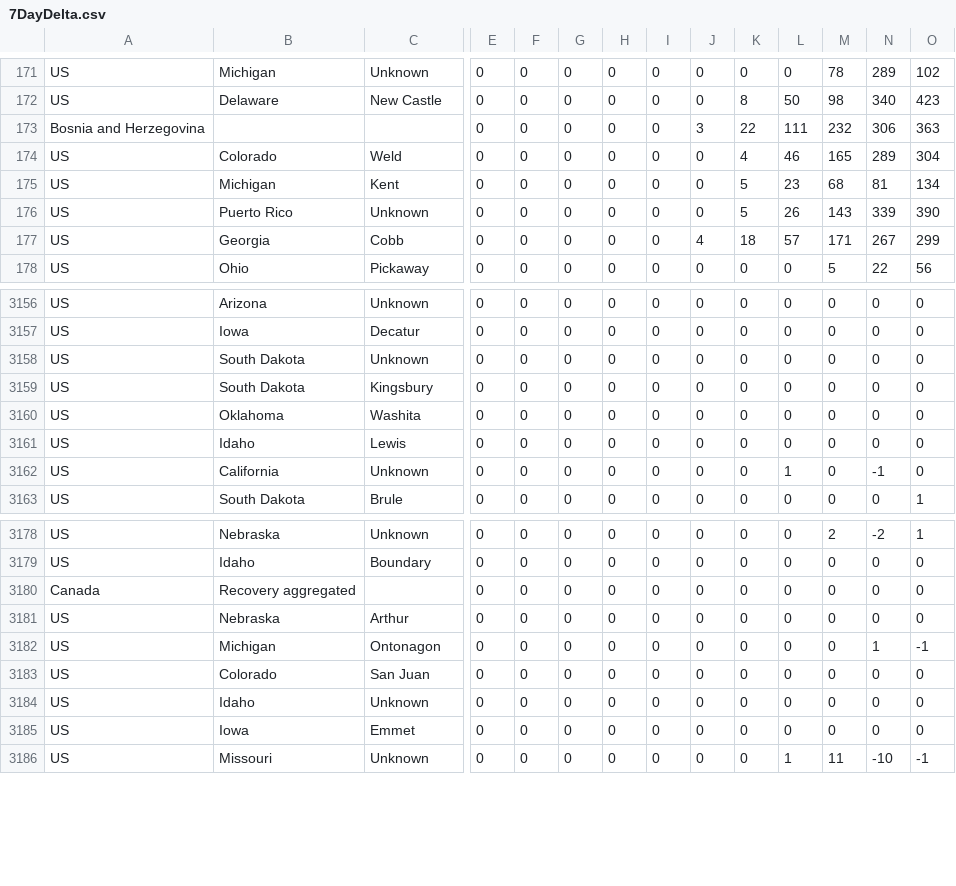
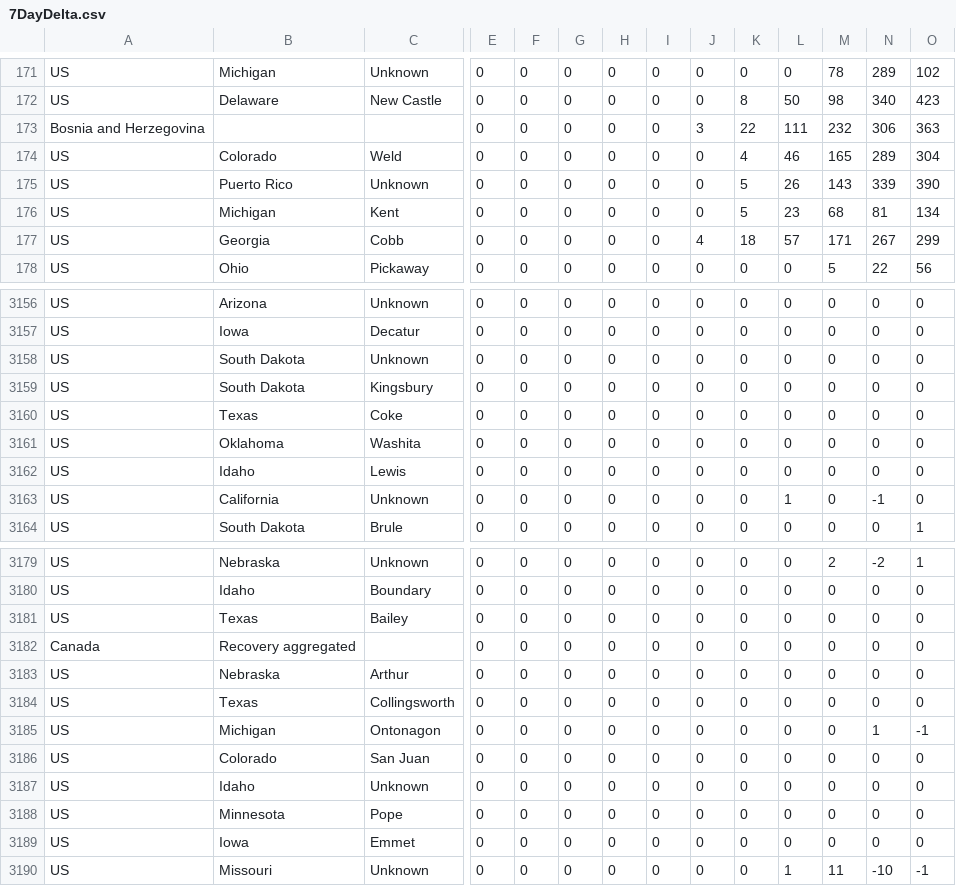
Before and after one commit to senoryo/cv, a CSV file: 7DayDelta.csv, drawn as a sheet; only a part is shown, gaps mark what is left out; removed rows and columns are numbered as before the commit, all else as after; rows hold the shown columns only; the diff names each change by its address in the sheet, - before the commit and + after, or states it on an @@ line.

```diff
--- a/7DayDelta.csv
+++ b/7DayDelta.csv
+row 175: US | Puerto Rico | Unknown | 0 | 0 | 0 | 0 | 0 | 0 | 5 | 26 | 143 | 339 | 390
-row 176: US | Puerto Rico | Unknown | 0 | 0 | 0 | 0 | 0 | 0 | 5 | 26 | 143 | 339 | 390
+row 3160: US | Texas | Coke | 0 | 0 | 0 | 0 | 0 | 0 | 0 | 0 | 0 | 0 | 0
+row 3181: US | Texas | Bailey | 0 | 0 | 0 | 0 | 0 | 0 | 0 | 0 | 0 | 0 | 0
+row 3184: US | Texas | Collingsworth | 0 | 0 | 0 | 0 | 0 | 0 | 0 | 0 | 0 | 0 | 0
+row 3188: US | Minnesota | Pope | 0 | 0 | 0 | 0 | 0 | 0 | 0 | 0 | 0 | 0 | 0
```
Also changed, not shown: 7DayDeltaNormal.csv, All3.csv, 4 other files.
